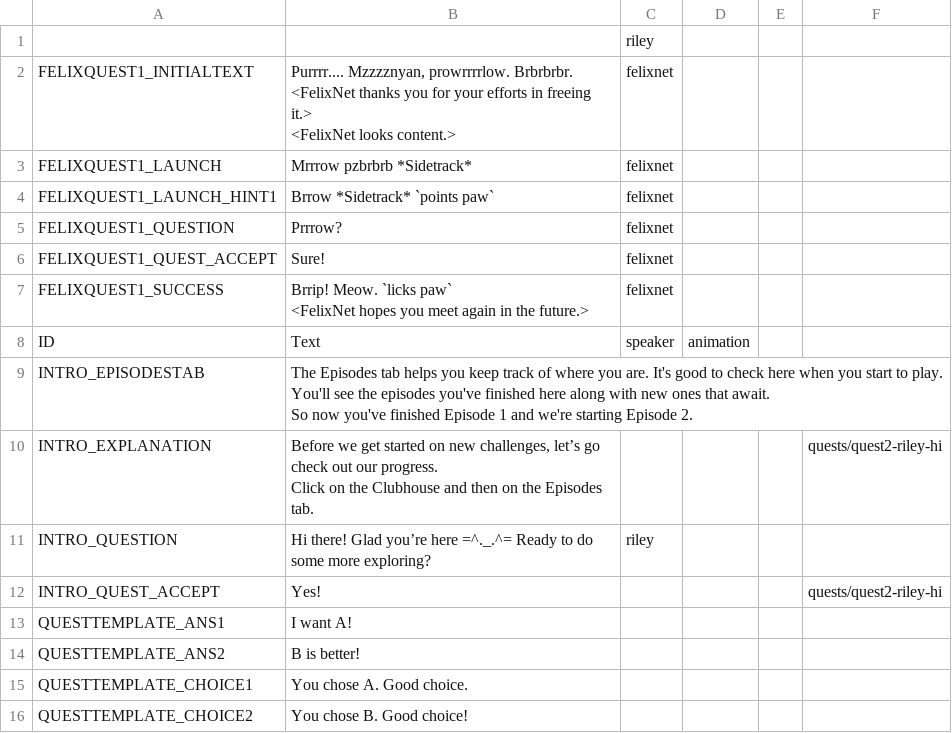
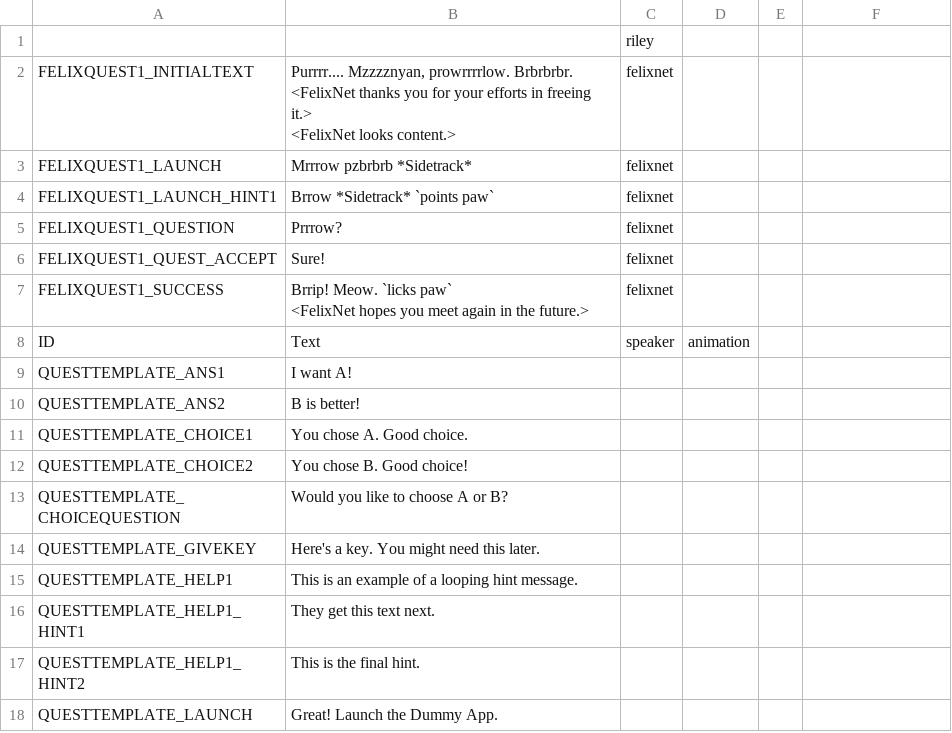
Before and after one commit to endlessm/clubhouse, a CSV file: data/quests_strings/remaining.csv, drawn as a sheet; only a part is shown; the shorter side is filled out with more unchanged rows; ↵ is a line break in a cell; the diff names each change by its address in the sheet, - before the commit and + after, or states it on an @@ line.

```diff
--- a/data/quests_strings/remaining.csv
+++ b/data/quests_strings/remaining.csv
-row 9: INTRO_EPISODESTAB | The Episodes tab helps you keep track of where you are. It's good to check here when you start to play. ↵ You'll see the episodes you've finished here along with new ones that await. ↵ So now you've finished Episode 1 and we're starting Episode 2.
-row 10: INTRO_EXPLANATION | Before we get started on new challenges, let’s go check out our progress. ↵ Click on the Clubhouse and then on the Episodes tab. |  |  |  | quests/quest2-riley-hi
-row 11: INTRO_QUESTION | Hi there! Glad you’re here =^._.^= Ready to do some more exploring? | riley
-row 12: INTRO_QUEST_ACCEPT | Yes! |  |  |  | quests/quest2-riley-hi
```
Also changed, not shown: data/quests_strings/adaquest1.csv, 1 other file.
